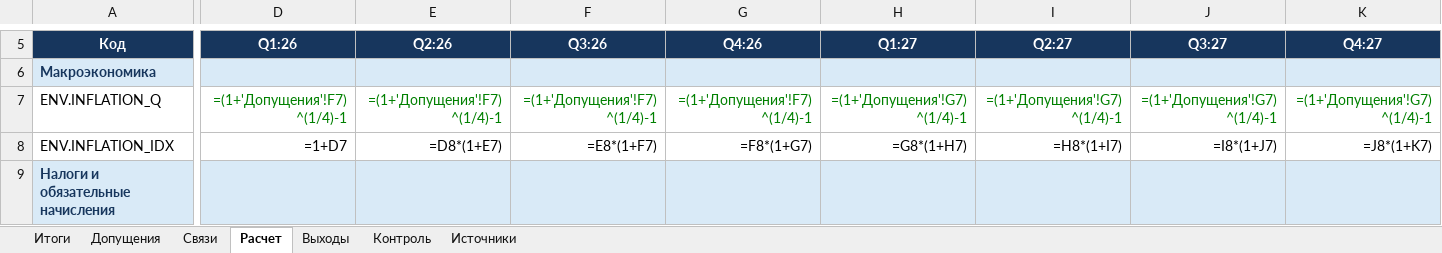
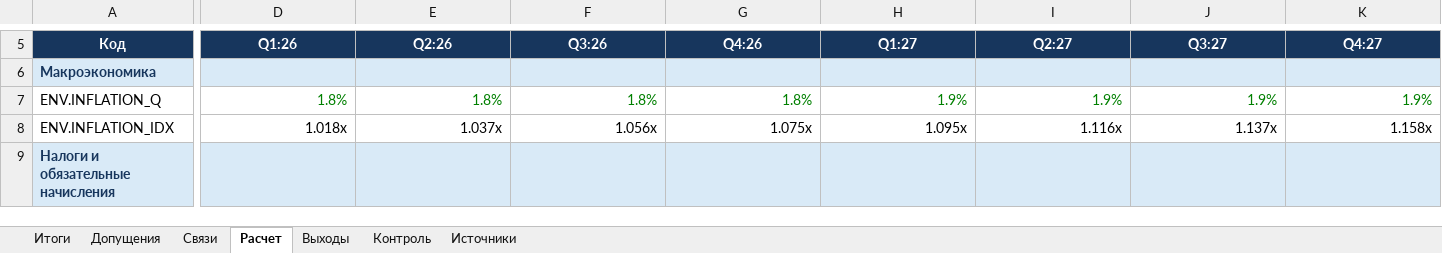
Before and after one commit to KsushaKhadzhinova/E-business-economics, an Excel workbook: работы/Работа_00_Контур_и_предпосылки/excel/00_Контур_и_предпосылки_существенно_переработано.xlsx, sheet Расчет, drawn as a sheet; only a part is shown, gaps mark what is left out; values as stored, in another font and other column widths than the file's, no borders; formulas without a stored value are shown as written; the diff covers the shown part only; the diff names each change by its address in the sheet, - before the commit and + after, or states it on an @@ line.

```diff
--- a/работы/Работа_00_Контур_и_предпосылки/excel/00_Контур_и_предпосылки_существенно_переработано.xlsx (sheet Расчет)
+++ b/работы/Работа_00_Контур_и_предпосылки/excel/00_Контур_и_предпосылки_существенно_переработано.xlsx (sheet Расчет)
-D7 (Q1:26): =(1+'Допущения'!F7)^(1/4)-1
+D7 (Q1:26): 1.8%
-E7 (Q2:26): =(1+'Допущения'!F7)^(1/4)-1
+E7 (Q2:26): 1.8%
-F7 (Q3:26): =(1+'Допущения'!F7)^(1/4)-1
+F7 (Q3:26): 1.8%
-G7 (Q4:26): =(1+'Допущения'!F7)^(1/4)-1
+G7 (Q4:26): 1.8%
-H7 (Q1:27): =(1+'Допущения'!G7)^(1/4)-1
+H7 (Q1:27): 1.9%
-I7 (Q2:27): =(1+'Допущения'!G7)^(1/4)-1
+I7 (Q2:27): 1.9%
-J7 (Q3:27): =(1+'Допущения'!G7)^(1/4)-1
+J7 (Q3:27): 1.9%
-K7 (Q4:27): =(1+'Допущения'!G7)^(1/4)-1
+K7 (Q4:27): 1.9%
-D8 (Q1:26): =1+D7
+D8 (Q1:26): 1.018x
-E8 (Q2:26): =D8*(1+E7)
+E8 (Q2:26): 1.037x
-F8 (Q3:26): =E8*(1+F7)
+F8 (Q3:26): 1.056x
-G8 (Q4:26): =F8*(1+G7)
+G8 (Q4:26): 1.075x
-H8 (Q1:27): =G8*(1+H7)
+H8 (Q1:27): 1.095x
-I8 (Q2:27): =H8*(1+I7)
+I8 (Q2:27): 1.116x
-J8 (Q3:27): =I8*(1+J7)
+J8 (Q3:27): 1.137x
-K8 (Q4:27): =J8*(1+K7)
+K8 (Q4:27): 1.158x
```
Also changed, not shown: 284 edited cells elsewhere in this sheet, sheet Выходы, sheet Итоги, sheet Контроль, sheet Допущения, работы/Работа_01_Выручка_и_клиенты/excel/01-2_План_изменения_выручки_стартапа.xlsx, работы/Работа_02_Команда_и_OPEX/excel/02_Команда_и_OPEX_переработано_под_00.xlsx, 11 other files.
